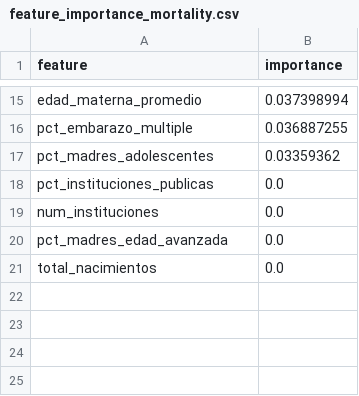
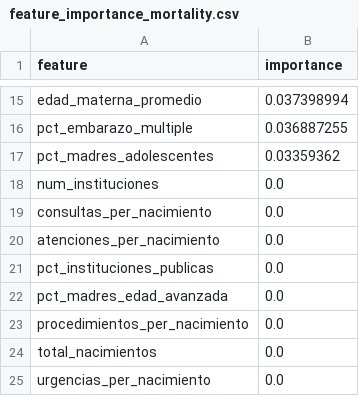
Before and after one commit to Manuelfmachado/AlertaMaterna, a CSV file: data/processed/feature_importance_mortality.csv, drawn as a sheet; only a part is shown, gaps mark what is left out.

```diff
--- a/data/processed/feature_importance_mortality.csv
+++ b/data/processed/feature_importance_mortality.csv
@@ -17,5 +17,9 @@ pct_embarazo_multiple,0.036887255
 pct_madres_adolescentes,0.03359362
+num_instituciones,0.0
+consultas_per_nacimiento,0.0
+atenciones_per_nacimiento,0.0
 pct_instituciones_publicas,0.0
-num_instituciones,0.0
 pct_madres_edad_avanzada,0.0
+procedimientos_per_nacimiento,0.0
 total_nacimientos,0.0
+urgencias_per_nacimiento,0.0
```
Also changed, not shown: data/processed/features_alerta_materna.csv, data/processed/features_municipio_anio.csv, 7 other files.
